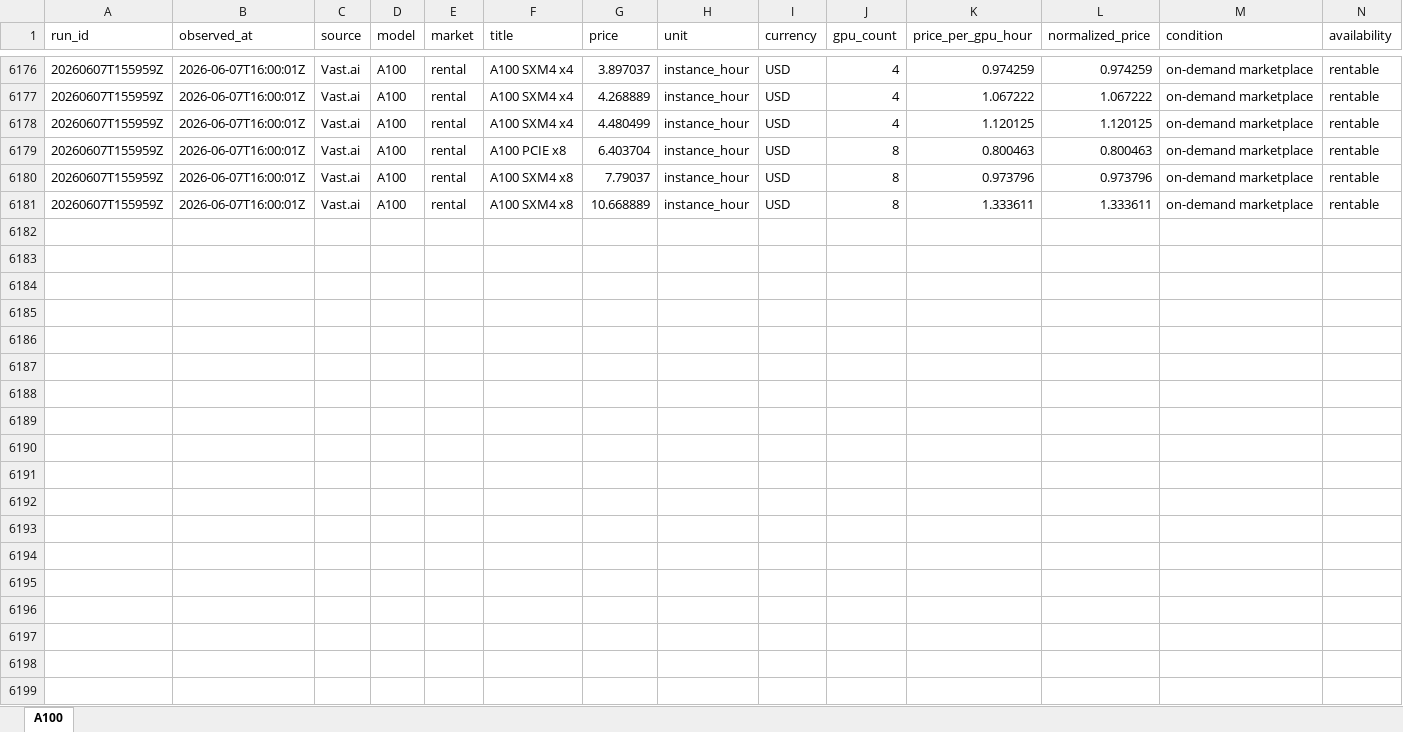
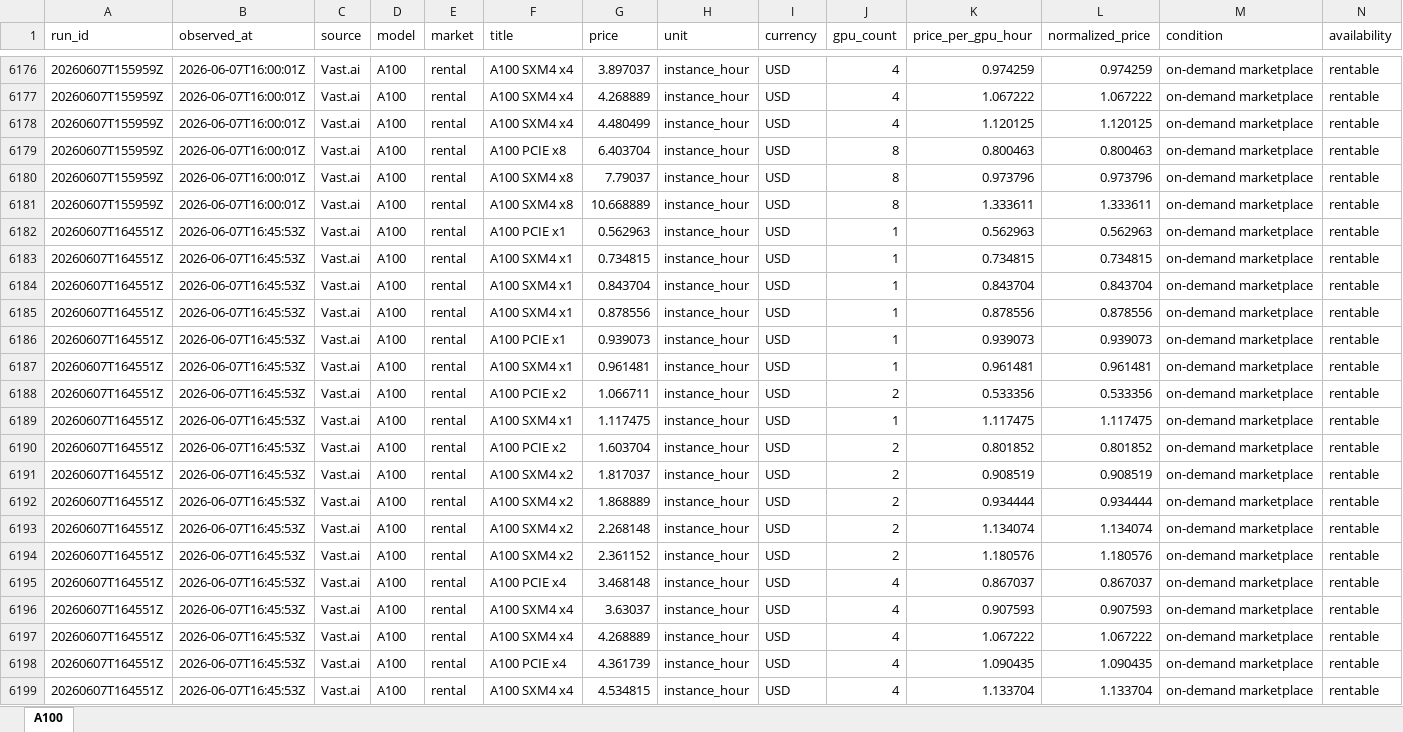
Before and after one commit to jacknio/gpumonitor, an Excel workbook: h100price/static/exports/a100_rental_prices.xlsx, sheet A100, drawn as a sheet; only a part is shown, gaps mark what is left out; values as stored, in another font and other column widths than the file's, no borders; rows hold the shown columns only; the diff covers the shown part only; the diff names each change by its address in the sheet, - before the commit and + after, or states it on an @@ line.

```diff
--- a/h100price/static/exports/a100_rental_prices.xlsx (sheet A100)
+++ b/h100price/static/exports/a100_rental_prices.xlsx (sheet A100)
+row 6182: 20260607T164551Z | 2026-06-07T16:45:53Z | Vast.ai | A100 | rental | A100 PCIE x1 | 0.562963 | instance_hour | USD | 1 | 0.562963 | 0.562963 | on-demand marketplace | rentable
+row 6183: 20260607T164551Z | 2026-06-07T16:45:53Z | Vast.ai | A100 | rental | A100 SXM4 x1 | 0.734815 | instance_hour | USD | 1 | 0.734815 | 0.734815 | on-demand marketplace | rentable
+row 6184: 20260607T164551Z | 2026-06-07T16:45:53Z | Vast.ai | A100 | rental | A100 SXM4 x1 | 0.843704 | instance_hour | USD | 1 | 0.843704 | 0.843704 | on-demand marketplace | rentable
+row 6185: 20260607T164551Z | 2026-06-07T16:45:53Z | Vast.ai | A100 | rental | A100 SXM4 x1 | 0.878556 | instance_hour | USD | 1 | 0.878556 | 0.878556 | on-demand marketplace | rentable
+row 6186: 20260607T164551Z | 2026-06-07T16:45:53Z | Vast.ai | A100 | rental | A100 PCIE x1 | 0.939073 | instance_hour | USD | 1 | 0.939073 | 0.939073 | on-demand marketplace | rentable
+row 6187: 20260607T164551Z | 2026-06-07T16:45:53Z | Vast.ai | A100 | rental | A100 SXM4 x1 | 0.961481 | instance_hour | USD | 1 | 0.961481 | 0.961481 | on-demand marketplace | rentable
+row 6188: 20260607T164551Z | 2026-06-07T16:45:53Z | Vast.ai | A100 | rental | A100 PCIE x2 | 1.066711 | instance_hour | USD | 2 | 0.533356 | 0.533356 | on-demand marketplace | rentable
+row 6189: 20260607T164551Z | 2026-06-07T16:45:53Z | Vast.ai | A100 | rental | A100 SXM4 x1 | 1.117475 | instance_hour | USD | 1 | 1.117475 | 1.117475 | on-demand marketplace | rentable
+row 6190: 20260607T164551Z | 2026-06-07T16:45:53Z | Vast.ai | A100 | rental | A100 PCIE x2 | 1.603704 | instance_hour | USD | 2 | 0.801852 | 0.801852 | on-demand marketplace | rentable
+row 6191: 20260607T164551Z | 2026-06-07T16:45:53Z | Vast.ai | A100 | rental | A100 SXM4 x2 | 1.817037 | instance_hour | USD | 2 | 0.908519 | 0.908519 | on-demand marketplace | rentable
+row 6192: 20260607T164551Z | 2026-06-07T16:45:53Z | Vast.ai | A100 | rental | A100 SXM4 x2 | 1.868889 | instance_hour | USD | 2 | 0.934444 | 0.934444 | on-demand marketplace | rentable
+row 6193: 20260607T164551Z | 2026-06-07T16:45:53Z | Vast.ai | A100 | rental | A100 SXM4 x2 | 2.268148 | instance_hour | USD | 2 | 1.134074 | 1.134074 | on-demand marketplace | rentable
+row 6194: 20260607T164551Z | 2026-06-07T16:45:53Z | Vast.ai | A100 | rental | A100 SXM4 x2 | 2.361152 | instance_hour | USD | 2 | 1.180576 | 1.180576 | on-demand marketplace | rentable
+row 6195: 20260607T164551Z | 2026-06-07T16:45:53Z | Vast.ai | A100 | rental | A100 PCIE x4 | 3.468148 | instance_hour | USD | 4 | 0.867037 | 0.867037 | on-demand marketplace | rentable
+row 6196: 20260607T164551Z | 2026-06-07T16:45:53Z | Vast.ai | A100 | rental | A100 SXM4 x4 | 3.63037 | instance_hour | USD | 4 | 0.907593 | 0.907593 | on-demand marketplace | rentable
+row 6197: 20260607T164551Z | 2026-06-07T16:45:53Z | Vast.ai | A100 | rental | A100 SXM4 x4 | 4.268889 | instance_hour | USD | 4 | 1.067222 | 1.067222 | on-demand marketplace | rentable
+row 6198: 20260607T164551Z | 2026-06-07T16:45:53Z | Vast.ai | A100 | rental | A100 PCIE x4 | 4.361739 | instance_hour | USD | 4 | 1.090435 | 1.090435 | on-demand marketplace | rentable
+row 6199: 20260607T164551Z | 2026-06-07T16:45:53Z | Vast.ai | A100 | rental | A100 SXM4 x4 | 4.534815 | instance_hour | USD | 4 | 1.133704 | 1.133704 | on-demand marketplace | rentable
```
Also changed, not shown: 5 added rows elsewhere in this sheet, h100price/static/exports/b200_rental_prices.xlsx, h100price/static/exports/b300_rental_prices.xlsx, 15 other files.
